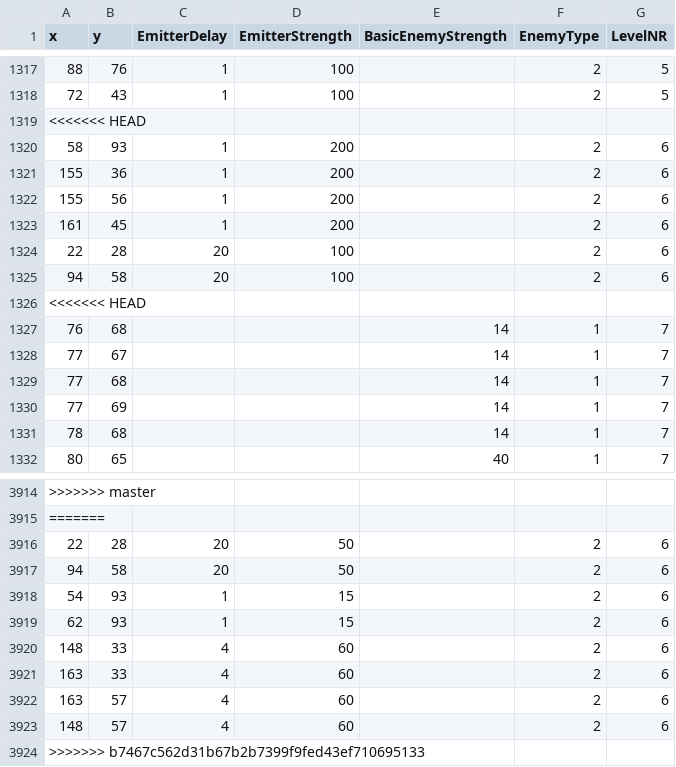
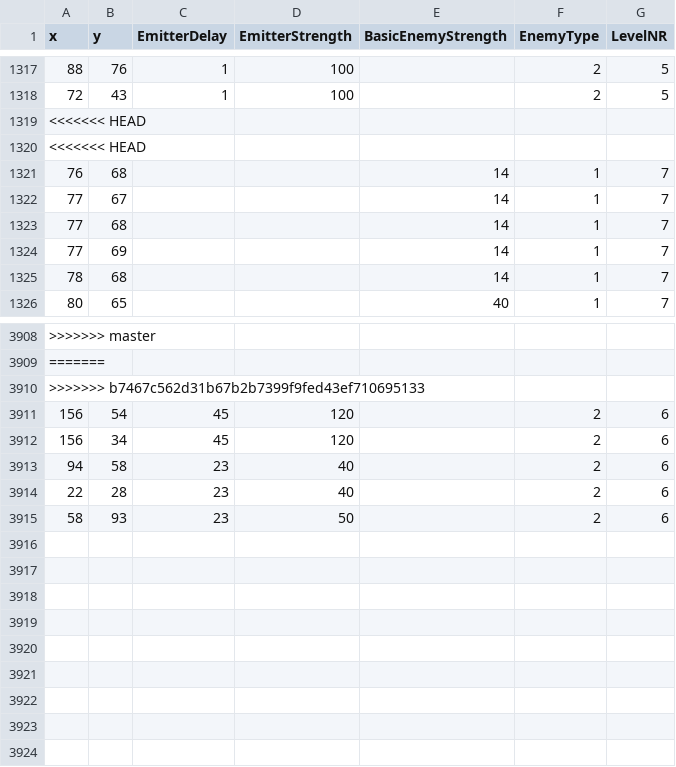
Before and after one commit to simo011f/RTS, a CSV file: EnemyPlasment.csv, drawn as a sheet; only a part is shown, gaps mark what is left out; removed rows and columns are numbered as before the commit, all else as after; the diff names each change by its address in the sheet, - before the commit and + after, or states it on an @@ line.

Commit message:
level 10 map level 6 enemys

```diff
--- a/EnemyPlasment.csv
+++ b/EnemyPlasment.csv
-row 1320: 58 | 93 | 1 | 200 |  | 2 | 6
-row 1321: 155 | 36 | 1 | 200 |  | 2 | 6
-row 1322: 155 | 56 | 1 | 200 |  | 2 | 6
-row 1323: 161 | 45 | 1 | 200 |  | 2 | 6
-row 1324: 22 | 28 | 20 | 100 |  | 2 | 6
-row 1325: 94 | 58 | 20 | 100 |  | 2 | 6
-row 3916: 22 | 28 | 20 | 50 |  | 2 | 6
-row 3917: 94 | 58 | 20 | 50 |  | 2 | 6
-row 3918: 54 | 93 | 1 | 15 |  | 2 | 6
-row 3919: 62 | 93 | 1 | 15 |  | 2 | 6
-row 3920: 148 | 33 | 4 | 60 |  | 2 | 6
-row 3921: 163 | 33 | 4 | 60 |  | 2 | 6
-row 3922: 163 | 57 | 4 | 60 |  | 2 | 6
-row 3923: 148 | 57 | 4 | 60 |  | 2 | 6
+row 3911: 156 | 54 | 45 | 120 |  | 2 | 6
+row 3912: 156 | 34 | 45 | 120 |  | 2 | 6
+row 3913: 94 | 58 | 23 | 40 |  | 2 | 6
+row 3914: 22 | 28 | 23 | 40 |  | 2 | 6
+row 3915: 58 | 93 | 23 | 50 |  | 2 | 6
```
Also changed, not shown: 1 other file.
